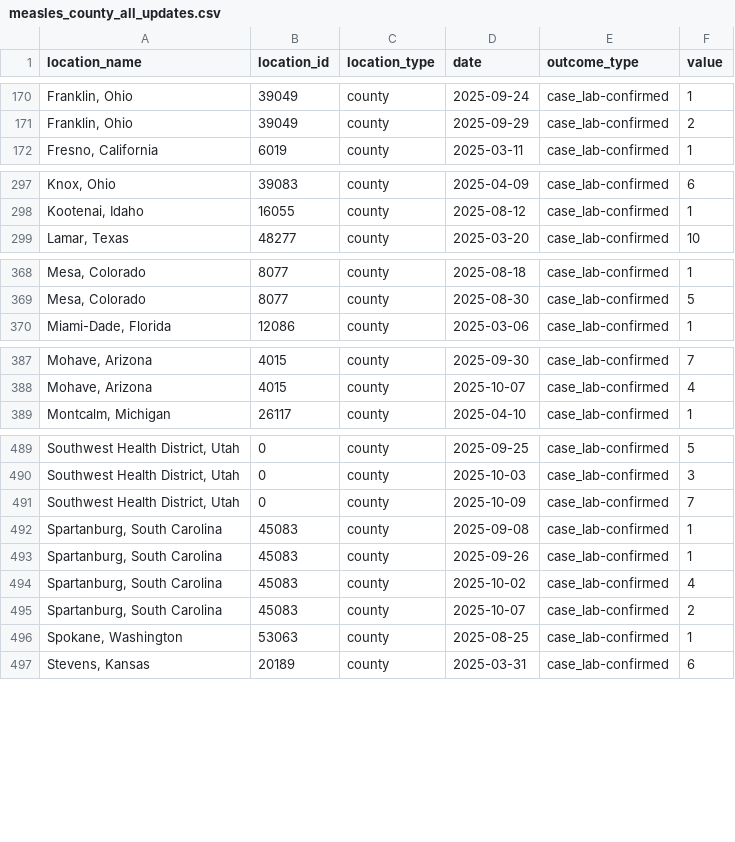
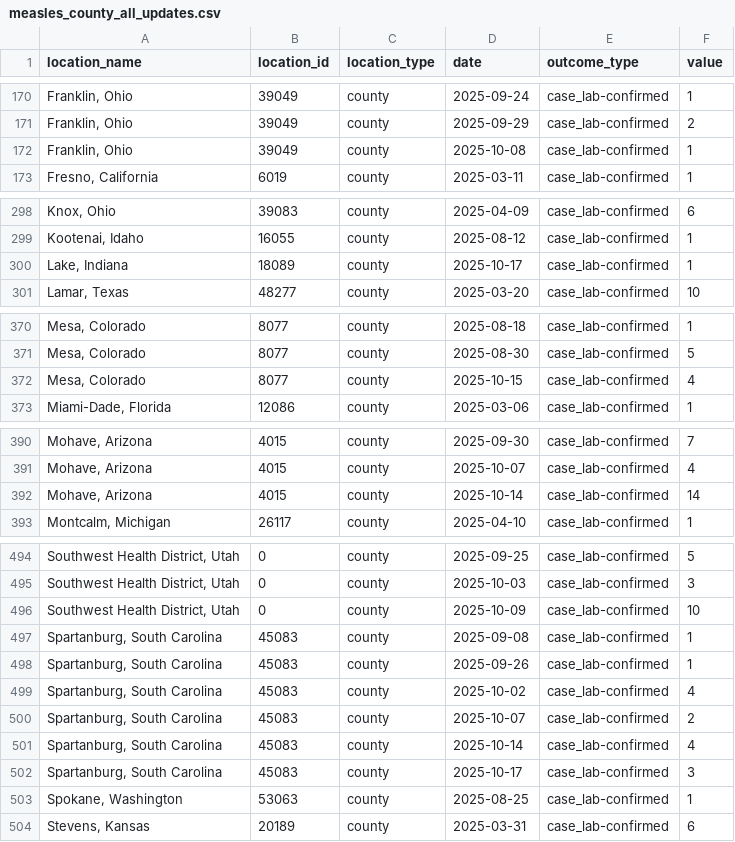
Before and after one commit to CSSEGISandData/measles_data, a CSV file: measles_county_all_updates.csv, drawn as a sheet; only a part is shown, gaps mark what is left out; the diff covers the shown part only.

```diff
--- a/measles_county_all_updates.csv
+++ b/measles_county_all_updates.csv
@@ -171,2 +171,3 @@ location_name,location_id,location_type,date,outcome_type,value
 "Franklin, Ohio",39049,county,2025-09-29,case_lab-confirmed,2
+"Franklin, Ohio",39049,county,2025-10-08,case_lab-confirmed,1
 "Fresno, California",6019,county,2025-03-11,case_lab-confirmed,1
@@ -298,2 +299,3 @@ location_name,location_id,location_type,date,outcome_type,value
 "Kootenai, Idaho",16055,county,2025-08-12,case_lab-confirmed,1
+"Lake, Indiana",18089,county,2025-10-17,case_lab-confirmed,1
 "Lamar, Texas",48277,county,2025-03-20,case_lab-confirmed,10
@@ -369,2 +371,3 @@ location_name,location_id,location_type,date,outcome_type,value
 "Mesa, Colorado",8077,county,2025-08-30,case_lab-confirmed,5
+"Mesa, Colorado",8077,county,2025-10-15,case_lab-confirmed,4
 "Miami-Dade, Florida",12086,county,2025-03-06,case_lab-confirmed,1
@@ -388,2 +391,3 @@ location_name,location_id,location_type,date,outcome_type,value
 "Mohave, Arizona",4015,county,2025-10-07,case_lab-confirmed,4
+"Mohave, Arizona",4015,county,2025-10-14,case_lab-confirmed,14
 "Montcalm, Michigan",26117,county,2025-04-10,case_lab-confirmed,1
@@ -490,3 +495,3 @@ location_name,location_id,location_type,date,outcome_type,value
 "Southwest Health District, Utah",0,county,2025-10-03,case_lab-confirmed,3
-"Southwest Health District, Utah",0,county,2025-10-09,case_lab-confirmed,7
+"Southwest Health District, Utah",0,county,2025-10-09,case_lab-confirmed,10
 "Spartanburg, South Carolina",45083,county,2025-09-08,case_lab-confirmed,1
@@ -495,2 +500,4 @@ location_name,location_id,location_type,date,outcome_type,value
 "Spartanburg, South Carolina",45083,county,2025-10-07,case_lab-confirmed,2
+"Spartanburg, South Carolina",45083,county,2025-10-14,case_lab-confirmed,4
+"Spartanburg, South Carolina",45083,county,2025-10-17,case_lab-confirmed,3
 "Spokane, Washington",53063,county,2025-08-25,case_lab-confirmed,1
```
Also changed, not shown: 3 added rows elsewhere in this file, Top_states_time_series.csv, data_sources_by_state.csv.
